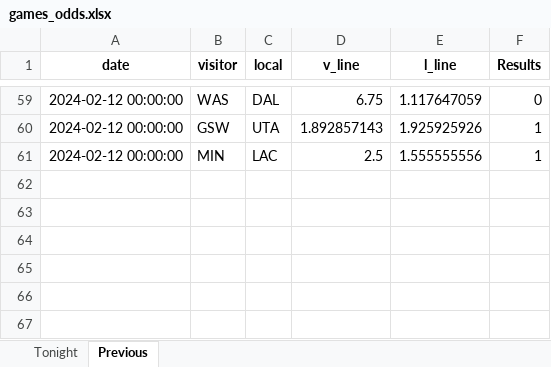
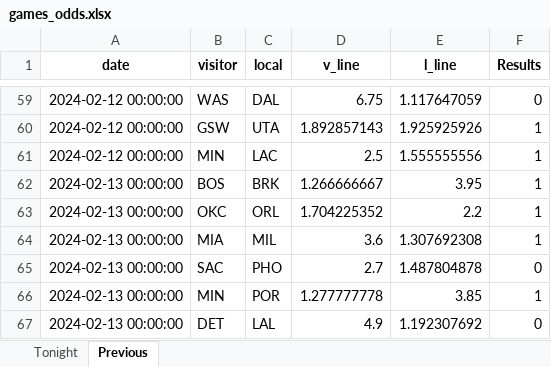
Before and after one commit to marioutiel/TFG, an Excel workbook: Predictions/games_odds.xlsx, sheet Previous, drawn as a sheet; only a part is shown, gaps mark what is left out; values as stored, in another font and other column widths than the file's, no borders; the diff names each change by its address in the sheet, - before the commit and + after, or states it on an @@ line.

```diff
--- a/Predictions/games_odds.xlsx (sheet Previous)
+++ b/Predictions/games_odds.xlsx (sheet Previous)
+row 62: 2024-02-13 00:00:00 | BOS | BRK | 1.266666667 | 3.95 | 1
+row 63: 2024-02-13 00:00:00 | OKC | ORL | 1.704225352 | 2.2 | 1
+row 64: 2024-02-13 00:00:00 | MIA | MIL | 3.6 | 1.307692308 | 1
+row 65: 2024-02-13 00:00:00 | SAC | PHO | 2.7 | 1.487804878 | 0
+row 66: 2024-02-13 00:00:00 | MIN | POR | 1.277777778 | 3.85 | 1
+row 67: 2024-02-13 00:00:00 | DET | LAL | 4.9 | 1.192307692 | 0
```
Also changed, not shown: sheet Tonight, Models/test.xlsx, Predictions/ModelsPredictions/FCNN.xlsx, 51 other files.
